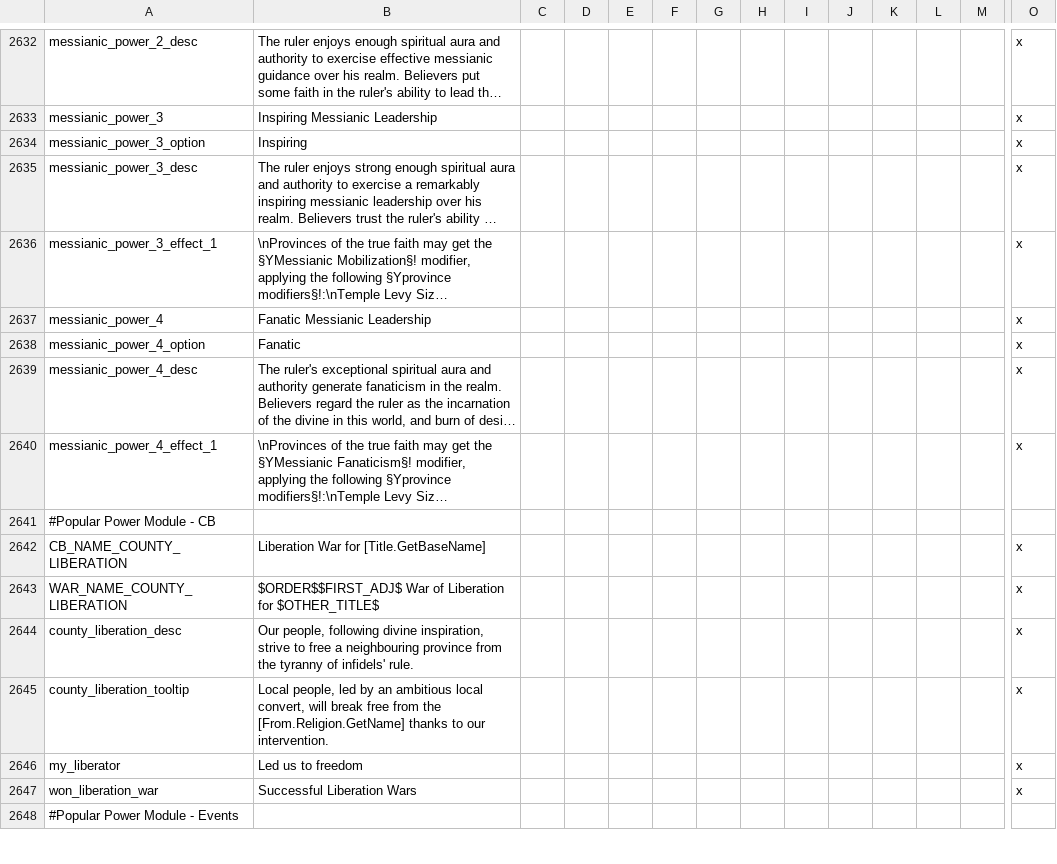
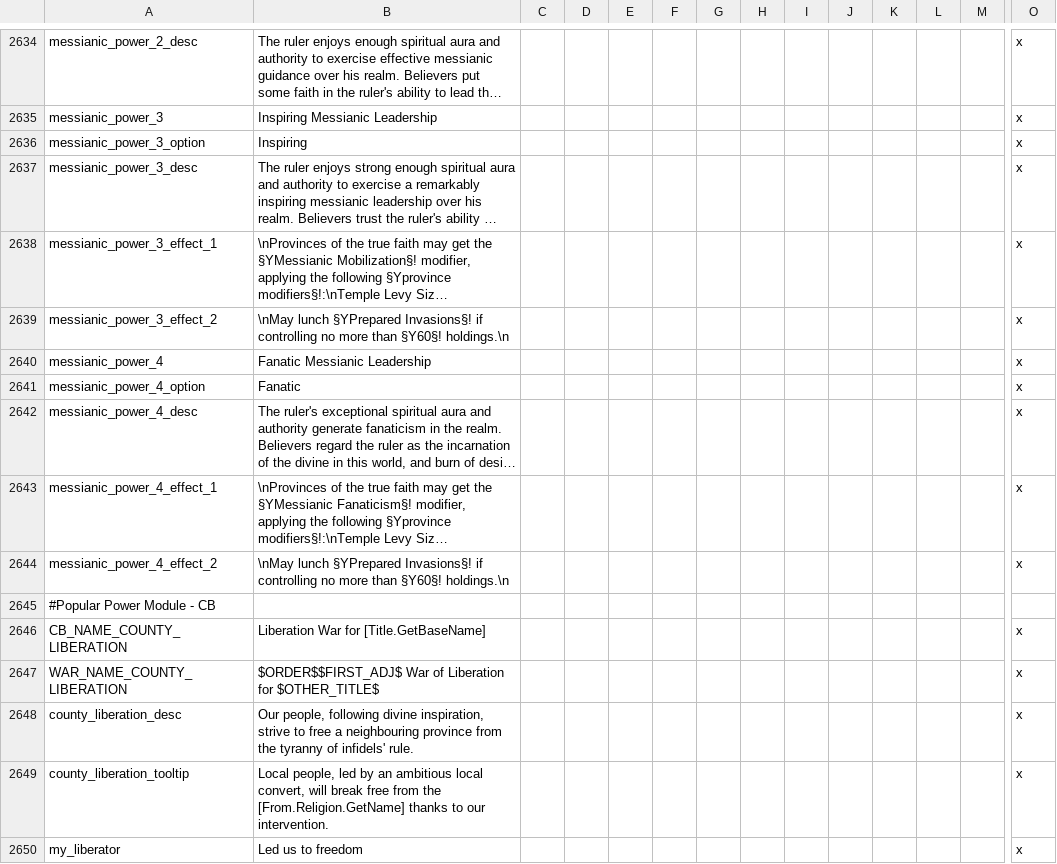
Before and after one commit to Numahr/lux-invicta-repository, a CSV file: localisation/z_SELIN_localisation.csv, drawn as a sheet; only a part is shown, gaps mark what is left out; the shorter side is filled out with more unchanged rows; long unchanged cells end in …; rows hold the shown columns only; the diff covers the shown part only; the diff names each change by its address in the sheet, - before the commit and + after, or states it on an @@ line.

```diff
--- a/localisation/z_SELIN_localisation.csv
+++ b/localisation/z_SELIN_localisation.csv
+row 2639: messianic_power_3_effect_2 | \nMay lunch §YPrepared Invasions§! if controlling no more than §Y60§! holdings.\n |  |  |  |  |  |  |  |  |  |  |  | x
+row 2644: messianic_power_4_effect_2 | \nMay lunch §YPrepared Invasions§! if controlling no more than §Y60§! holdings.\n |  |  |  |  |  |  |  |  |  |  |  | x
```
Also changed, not shown: 18 added rows and 1 edited cell elsewhere in this file, localisation/y_governments.csv, 8 other files.
